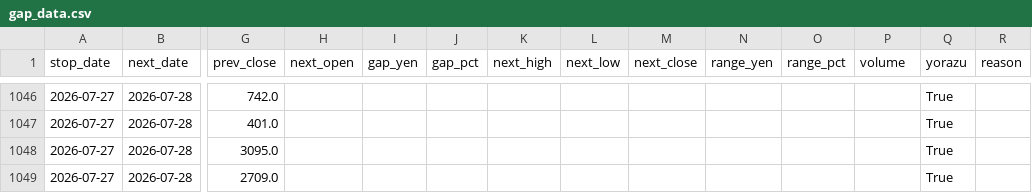
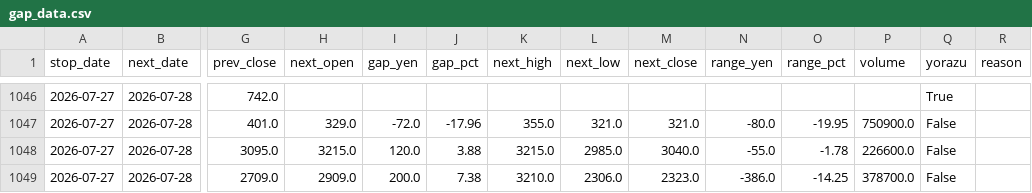
Before and after one commit to jpn-x/kabu-stop, a CSV file: data/gap_data.csv, drawn as a sheet; only a part is shown, gaps mark what is left out; the diff covers the shown part only; the diff names each change by its address in the sheet, - before the commit and + after, or states it on an @@ line.

```diff
--- a/data/gap_data.csv
+++ b/data/gap_data.csv
-H1047 (next_open): (empty)
+H1047 (next_open): 329.0
-I1047 (gap_yen): (empty)
+I1047 (gap_yen): -72.0
-J1047 (gap_pct): (empty)
+J1047 (gap_pct): -17.96
-K1047 (next_high): (empty)
+K1047 (next_high): 355.0
-L1047 (next_low): (empty)
+L1047 (next_low): 321.0
-M1047 (next_close): (empty)
+M1047 (next_close): 321.0
-N1047 (range_yen): (empty)
+N1047 (range_yen): -80.0
-O1047 (range_pct): (empty)
+O1047 (range_pct): -19.95
-P1047 (volume): (empty)
+P1047 (volume): 750900.0
-Q1047:Q1049 (yorazu): True
+Q1047:Q1049 (yorazu): False
-H1048 (next_open): (empty)
+H1048 (next_open): 3215.0
-I1048 (gap_yen): (empty)
+I1048 (gap_yen): 120.0
-J1048 (gap_pct): (empty)
+J1048 (gap_pct): 3.88
-K1048 (next_high): (empty)
+K1048 (next_high): 3215.0
-L1048 (next_low): (empty)
+L1048 (next_low): 2985.0
-M1048 (next_close): (empty)
+M1048 (next_close): 3040.0
-N1048 (range_yen): (empty)
+N1048 (range_yen): -55.0
-O1048 (range_pct): (empty)
+O1048 (range_pct): -1.78
-P1048 (volume): (empty)
+P1048 (volume): 226600.0
-H1049 (next_open): (empty)
+H1049 (next_open): 2909.0
-I1049 (gap_yen): (empty)
+I1049 (gap_yen): 200.0
-J1049 (gap_pct): (empty)
+J1049 (gap_pct): 7.38
-K1049 (next_high): (empty)
+K1049 (next_high): 3210.0
-L1049 (next_low): (empty)
+L1049 (next_low): 2306.0
-M1049 (next_close): (empty)
+M1049 (next_close): 2323.0
-N1049 (range_yen): (empty)
+N1049 (range_yen): -386.0
-O1049 (range_pct): (empty)
+O1049 (range_pct): -14.25
-P1049 (volume): (empty)
+P1049 (volume): 378700.0
```
Also changed, not shown: 49 edited cells elsewhere in this file.
